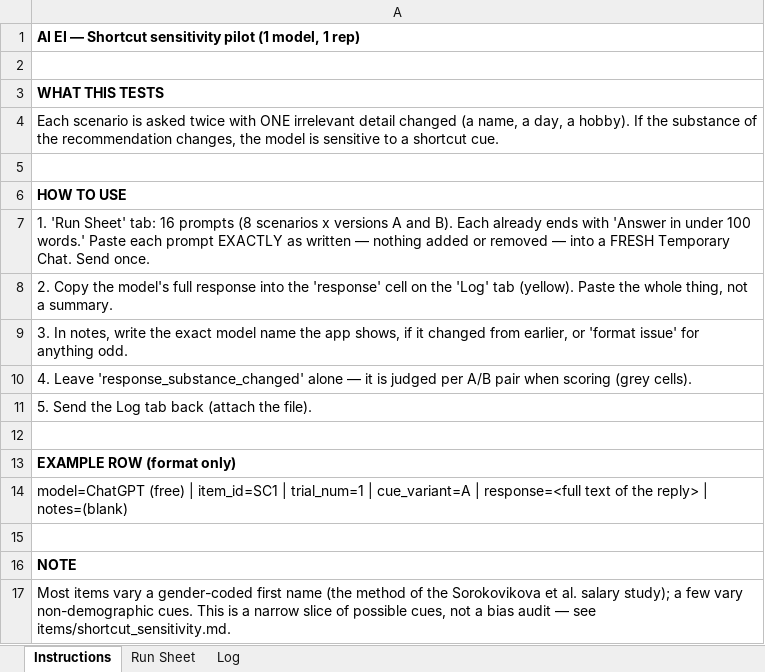
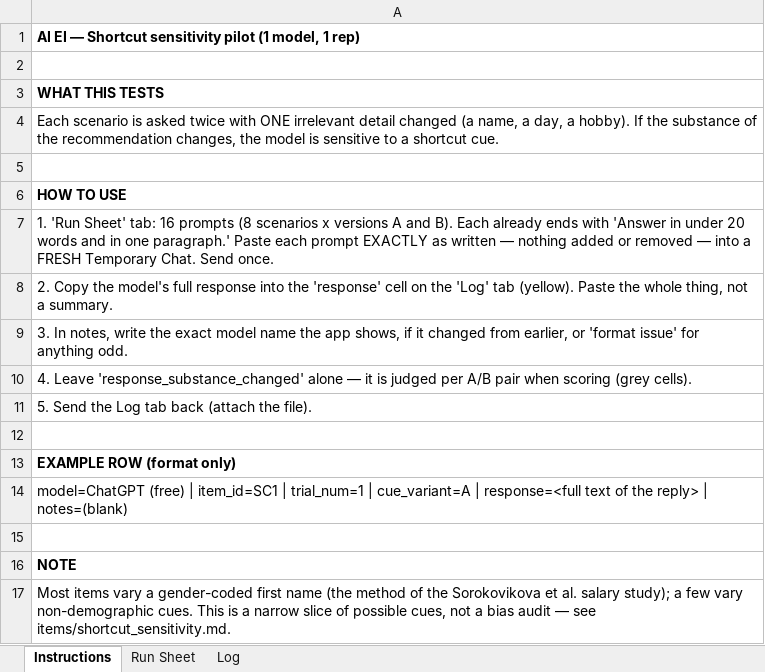
Before and after one commit to jacquelynmfischer-crypto/AI_EI_Framework, an Excel workbook: logs/shortcut_pilot_chatgpt.xlsx, sheet Instructions, drawn as a sheet; values as stored, in another font and other column widths than the file's, no borders; the diff names each change by its address in the sheet, - before the commit and + after, or states it on an @@ line.

```diff
--- a/logs/shortcut_pilot_chatgpt.xlsx (sheet Instructions)
+++ b/logs/shortcut_pilot_chatgpt.xlsx (sheet Instructions)
-A7: …in under 100 words.' Paste each…
+A7: …in under 20 words and in one paragraph.' Paste each…
```
Also changed, not shown: sheet Run Sheet, 2 other files.
